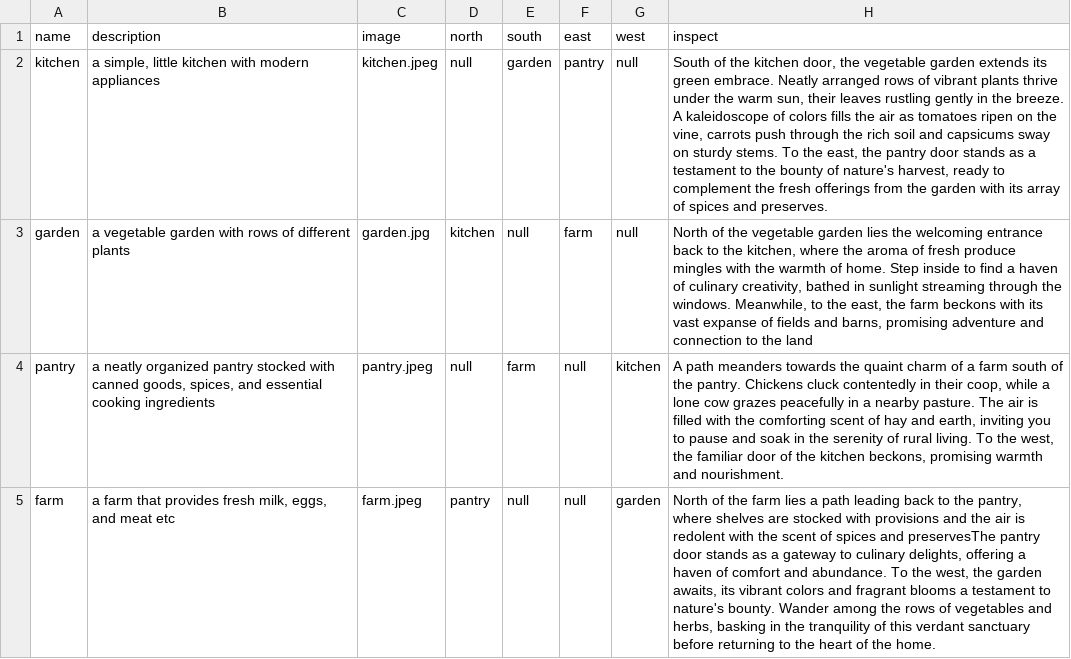
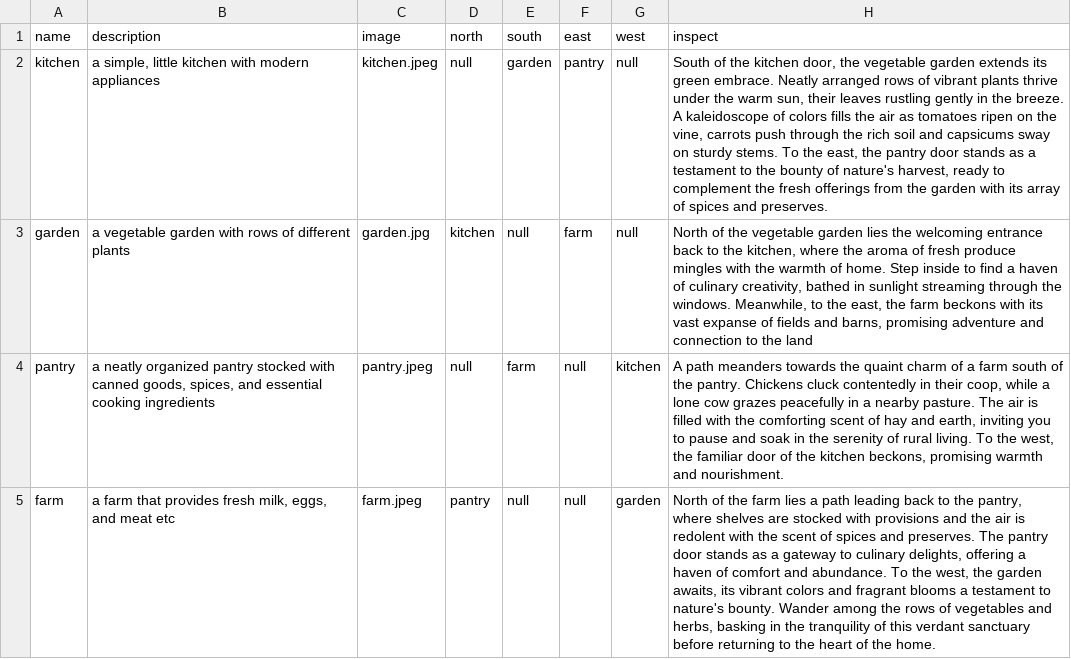
Before and after one commit to hafsaChy/report, a CSV file: public/data/Room.csv, drawn as a sheet; the diff names each change by its address in the sheet, - before the commit and + after, or states it on an @@ line.

```diff
--- a/public/data/Room.csv
+++ b/public/data/Room.csv
-H5 (inspect): …spices and preservesThe pantry door…
+H5 (inspect): …spices and preserves. The pantry door…
```
Also changed, not shown: 46 other files.
